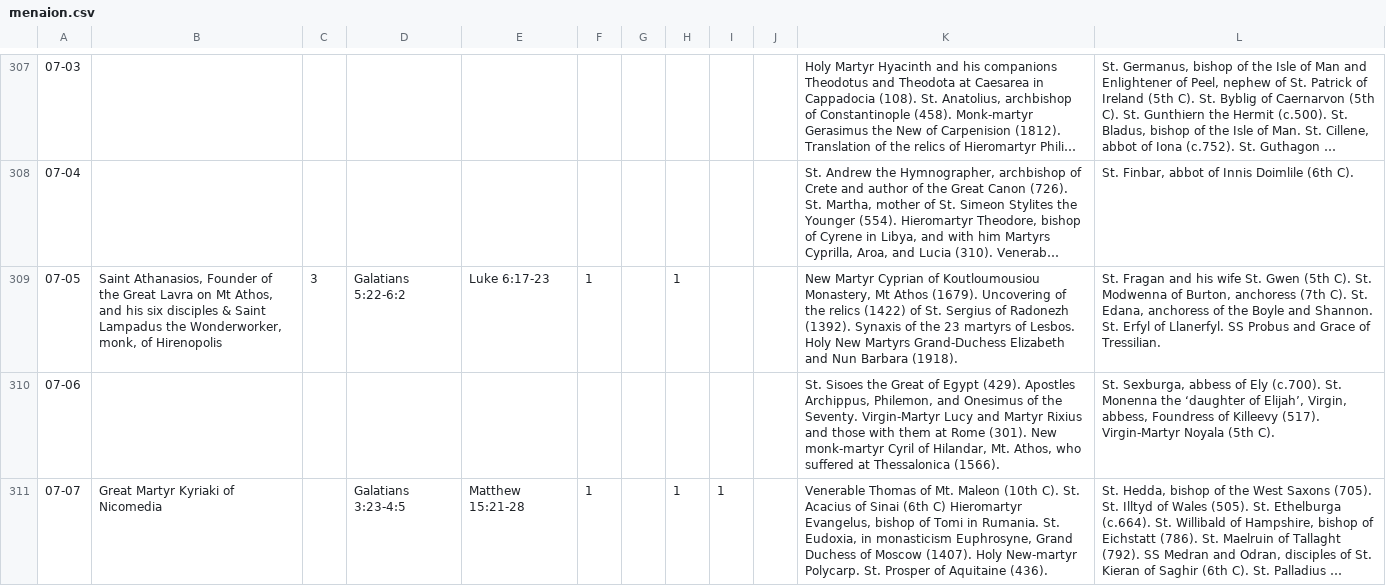
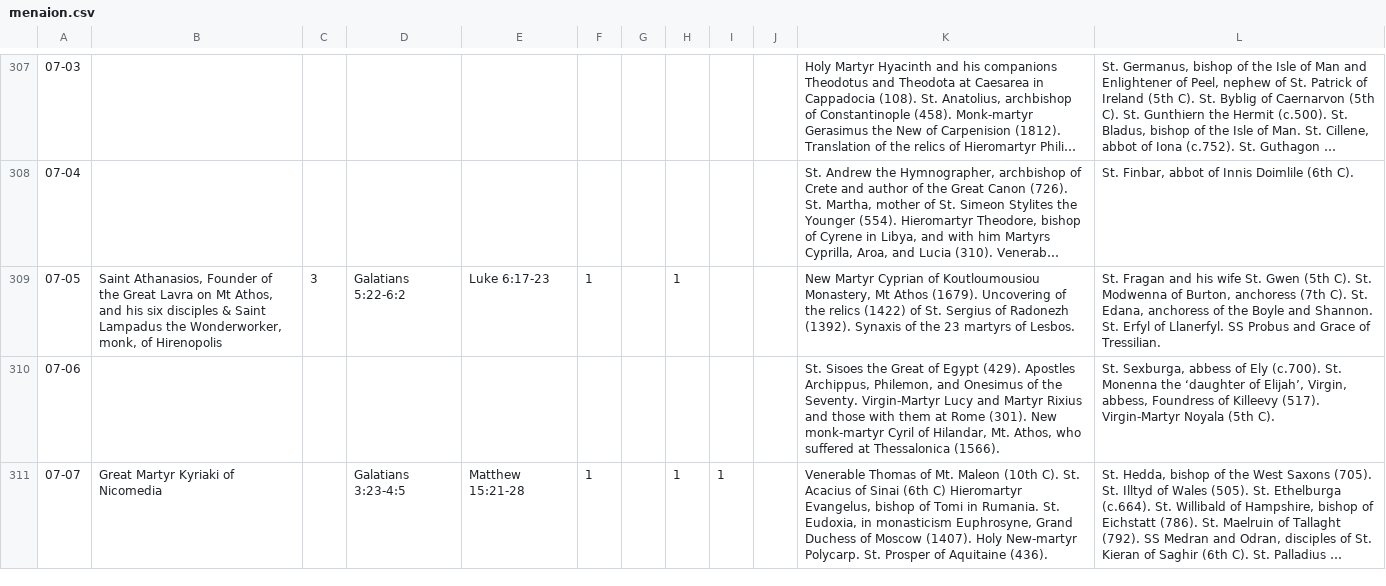
Before and after one commit to cmbryan/yocal, a CSV file: db/menaion.csv, drawn as a sheet; only a part is shown, gaps mark what is left out; long unchanged cells end in …; the diff covers the shown part only; the diff names each change by its address in the sheet, - before the commit and + after, or states it on an @@ line.

Commit message:
Tweak

```diff
--- a/db/menaion.csv
+++ b/db/menaion.csv
-K309: …of Lesbos. Holy New Martyrs Grand-Duchess Elizabeth and Nun Barbara (1918).
+K309: …of Lesbos.
```
Also changed, not shown: 1 edited cell elsewhere in this file.
